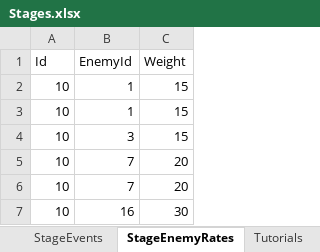
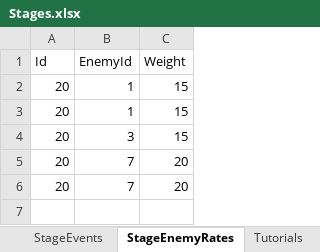
Before and after one commit to seedsclaft/hibikakeut, an Excel workbook: Assets/Data/Stages.xlsx, sheet StageEnemyRates, drawn as a sheet; values as stored, in another font and other column widths than the file's, no borders; the diff names each change by its address in the sheet, - before the commit and + after, or states it on an @@ line.

```diff
--- a/Assets/Data/Stages.xlsx (sheet StageEnemyRates)
+++ b/Assets/Data/Stages.xlsx (sheet StageEnemyRates)
-A2:A6 (Id): 10
+A2:A6 (Id): 20
-row 7: 10 | 16 | 30
```
Also changed, not shown: Assets/Data/BGM.xlsx, Assets/Data/Enemies.xlsx, 17 other files.
